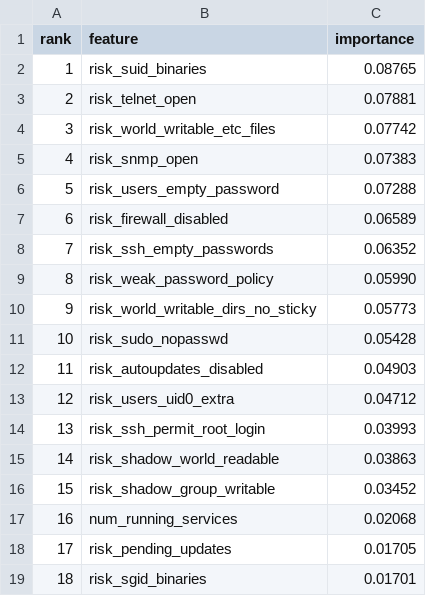
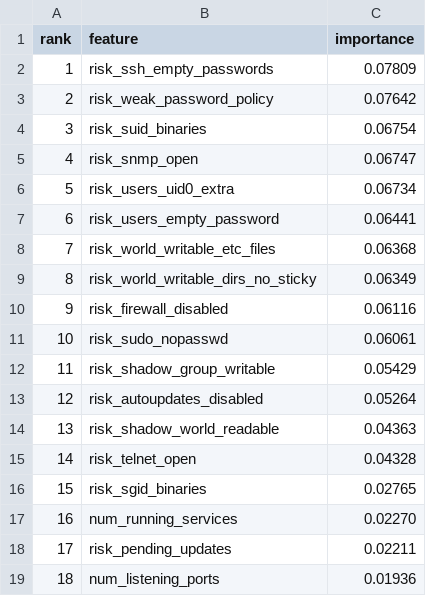
Before and after one commit to deltaSentinel/autoSecure, a CSV file: models/importances.csv, drawn as a sheet; only a part is shown; the diff covers the shown part only.

Commit message:
chore(artifacts): regenerate dataset outputs post FIX [3]; untrack report history
Mechanical companion to the M01 pairing commit: dataset regenerated
(580 snapshots: 281 "no" / 246 "prohibit-password" / 53 "yes" from M01
injections), model retrained, arb experiment + threshold sweep rerun
under reports/.

Out-of-fold impact of the honest baseline: L1 solo recall 0.970 -> 0.949,
clean-class precision 0.92 -> 0.87 (the shortcut feature is no longer
free), while HYBRID recall improves 0.972 -> 0.974 at unchanged F1 0.982
-- the union thesis holds with more honest features. Full delta table in
the FIX [3] issue/change record.

Housekeeping: .gitignore now excludes reports/**/history/ (regenerable
churn kept as local evidence only; previously tracked history snapshots
removed from the index, unreferenced anywhere). The pre-FIX [3] baseline
report is preserved as reports/training/eval_report.pre-fix3.md (was
history/eval_report_20261113-234717.md) -- the citable before-state for
future metric comparisons.

```diff
--- a/models/importances.csv
+++ b/models/importances.csv
@@ -1,19 +1,19 @@
 rank,feature,importance
-1,risk_suid_binaries,0.08765
-2,risk_telnet_open,0.07881
-3,risk_world_writable_etc_files,0.07742
-4,risk_snmp_open,0.07383
-5,risk_users_empty_password,0.07288
-6,risk_firewall_disabled,0.06589
-7,risk_ssh_empty_passwords,0.06352
-8,risk_weak_password_policy,0.05990
-9,risk_world_writable_dirs_no_sticky,0.05773
-10,risk_sudo_nopasswd,0.05428
-11,risk_autoupdates_disabled,0.04903
-12,risk_users_uid0_extra,0.04712
-13,risk_ssh_permit_root_login,0.03993
-14,risk_shadow_world_readable,0.03863
-15,risk_shadow_group_writable,0.03452
-16,num_running_services,0.02068
-17,risk_pending_updates,0.01705
-18,risk_sgid_binaries,0.01701
+1,risk_ssh_empty_passwords,0.07809
+2,risk_weak_password_policy,0.07642
+3,risk_suid_binaries,0.06754
+4,risk_snmp_open,0.06747
+5,risk_users_uid0_extra,0.06734
+6,risk_users_empty_password,0.06441
+7,risk_world_writable_etc_files,0.06368
+8,risk_world_writable_dirs_no_sticky,0.06349
+9,risk_firewall_disabled,0.06116
+10,risk_sudo_nopasswd,0.06061
+11,risk_shadow_group_writable,0.05429
+12,risk_autoupdates_disabled,0.05264
+13,risk_shadow_world_readable,0.04363
+14,risk_telnet_open,0.04328
+15,risk_sgid_binaries,0.02765
+16,num_running_services,0.02270
+17,risk_pending_updates,0.02211
+18,num_listening_ports,0.01936
```
Also changed, not shown: 12 edited cells elsewhere in this file, reports/experiments/threshold_sweep.csv, 25 other files.
